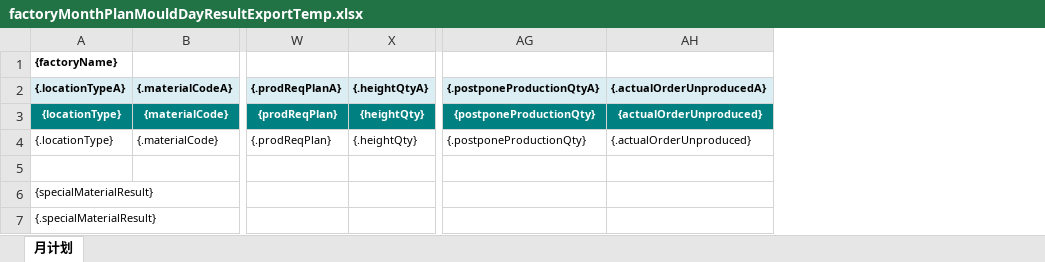
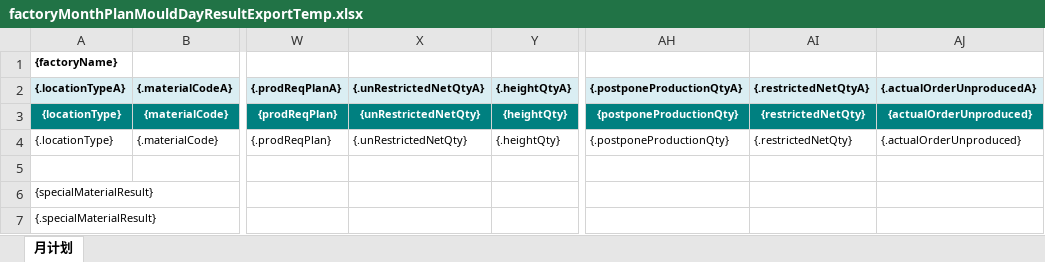
Before and after one commit to Jason0835/aps-lh-parent-gpt, an Excel workbook: APS-Modules/aps-mp/src/main/resources/excelModel/factoryMonthPlanMouldDayResultExportTemp.xlsx, sheet 月计划, drawn as a sheet; only a part is shown, gaps mark what is left out; values as stored, in another font and other column widths than the file's, no borders; the diff names each change by its address in the sheet, - before the commit and + after, or states it on an @@ line.

```diff
--- a/APS-Modules/aps-mp/src/main/resources/excelModel/factoryMonthPlanMouldDayResultExportTemp.xlsx (sheet 月计划)
+++ b/APS-Modules/aps-mp/src/main/resources/excelModel/factoryMonthPlanMouldDayResultExportTemp.xlsx (sheet 月计划)
+column X ({.unRestrictedNetQtyA}), rows 3-4: {unRestrictedNetQty} | {.unRestrictedNetQty}
+column AI ({.restrictedNetQtyA}), rows 3-4: {restrictedNetQty} | {.restrictedNetQty}
```
Also changed, not shown: APS-Modules/aps-mp/src/main/resources/excelModel/factoryMonthPlanMouldFinalResultExportTemp.xlsx, 6 other files.
